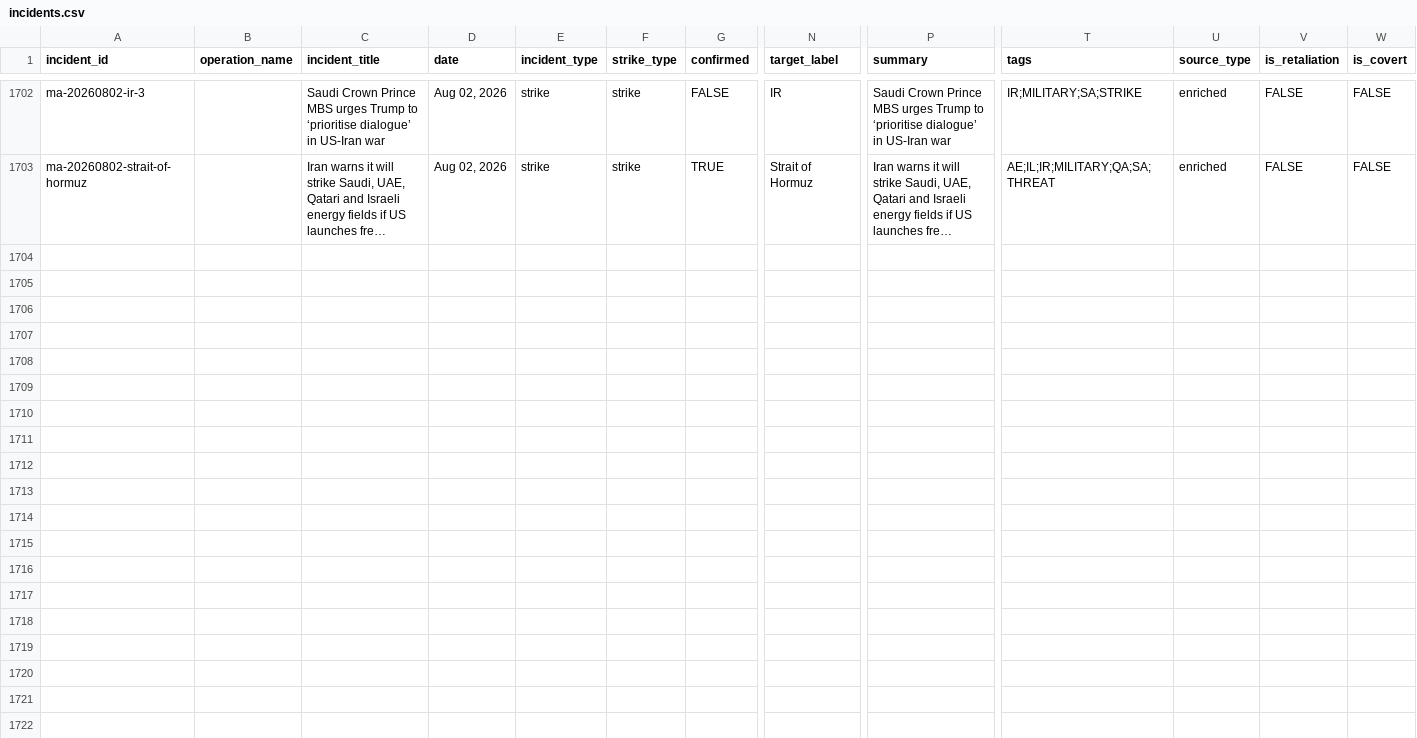
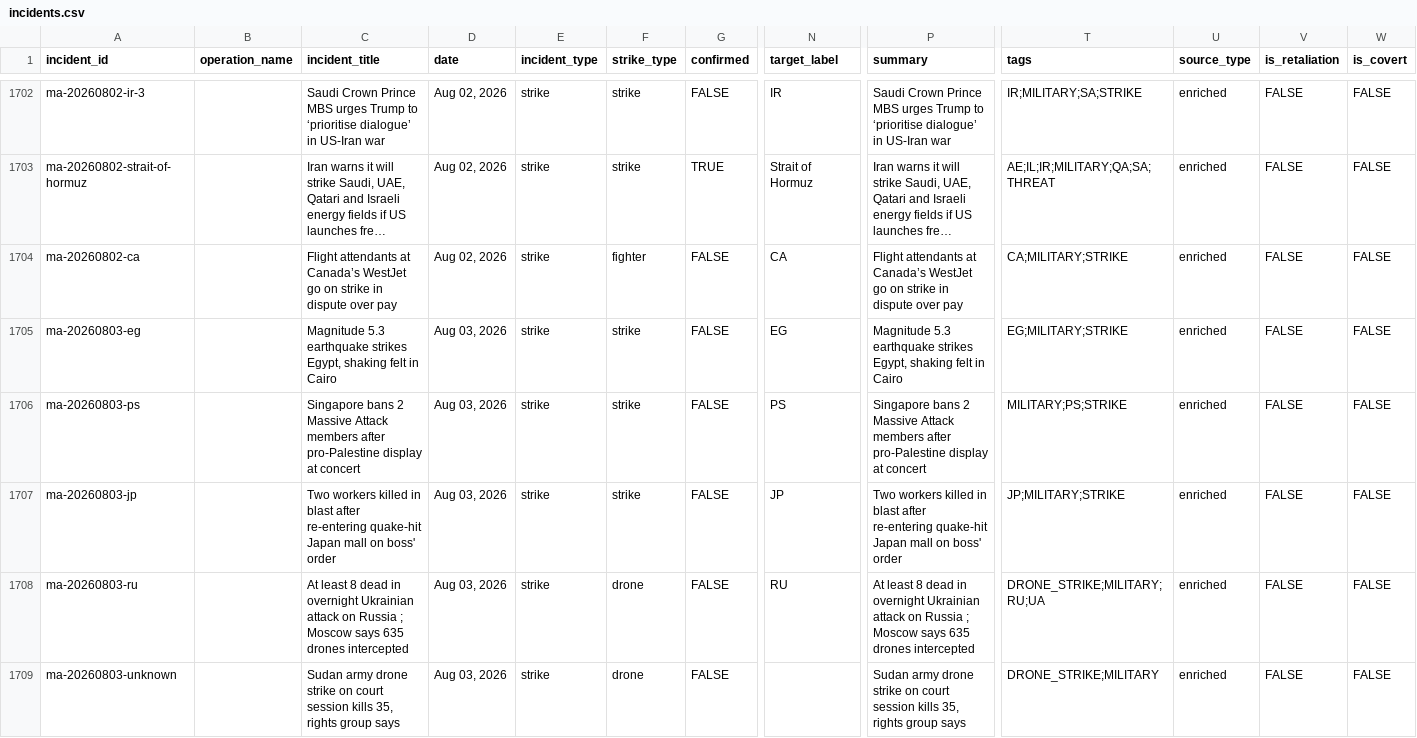
Before and after one commit to chiragr5241/Geopolitics, a CSV file: data/incidents.csv, drawn as a sheet; only a part is shown, gaps mark what is left out; long unchanged cells end in …; rows hold the shown columns only; the diff names each change by its address in the sheet, - before the commit and + after, or states it on an @@ line.

Commit message:
data: daily enrichment 2026-08-03

```diff
--- a/data/incidents.csv
+++ b/data/incidents.csv
+row 1704: ma-20260802-ca |  | Flight attendants at Canada’s WestJet go on strike in dispute over pay | Aug 02, 2026 | strike | fighter | FALSE | CA | Flight attendants at Canada’s WestJet go on strike in dispute over pay | CA;MILITARY;STRIKE | enriched | FALSE | FALSE
+row 1705: ma-20260803-eg |  | Magnitude 5.3 earthquake strikes Egypt, shaking felt in Cairo | Aug 03, 2026 | strike | strike | FALSE | EG | Magnitude 5.3 earthquake strikes Egypt, shaking felt in Cairo | EG;MILITARY;STRIKE | enriched | FALSE | FALSE
+row 1706: ma-20260803-ps |  | Singapore bans 2 Massive Attack members after pro-Palestine display at concert | Aug 03, 2026 | strike | strike | FALSE | PS | Singapore bans 2 Massive Attack members after pro-Palestine display at concert | MILITARY;PS;STRIKE | enriched | FALSE | FALSE
+row 1707: ma-20260803-jp |  | Two workers killed in blast after re-entering quake-hit Japan mall on boss' order | Aug 03, 2026 | strike | strike | FALSE | JP | Two workers killed in blast after re-entering quake-hit Japan mall on boss' order | JP;MILITARY;STRIKE | enriched | FALSE | FALSE
+row 1708: ma-20260803-ru |  | At least 8 dead in overnight Ukrainian attack on Russia ; Moscow says 635 drones intercepted | Aug 03, 2026 | strike | drone | FALSE | RU | At least 8 dead in overnight Ukrainian attack on Russia ; Moscow says 635 drones intercepted | DRONE_STRIKE;MILITARY;RU;UA | enriched | FALSE | FALSE
+row 1709: ma-20260803-unknown |  | Sudan army drone strike on court session kills 35, rights group says | Aug 03, 2026 | strike | drone | FALSE |  | Sudan army drone strike on court session kills 35, rights group says | DRONE_STRIKE;MILITARY | enriched | FALSE | FALSE
```
Also changed, not shown: data/raw_data/spectator_raw.csv, data/raw_data/wire_raw.csv, 5 other files.
